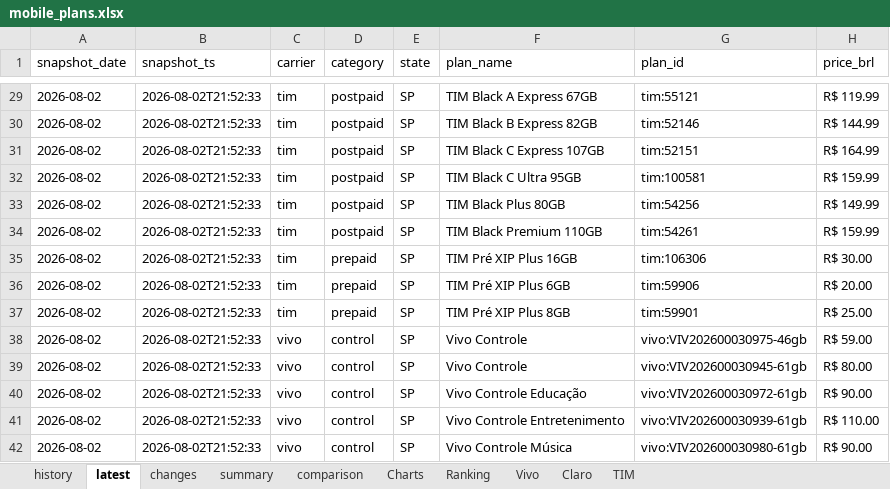
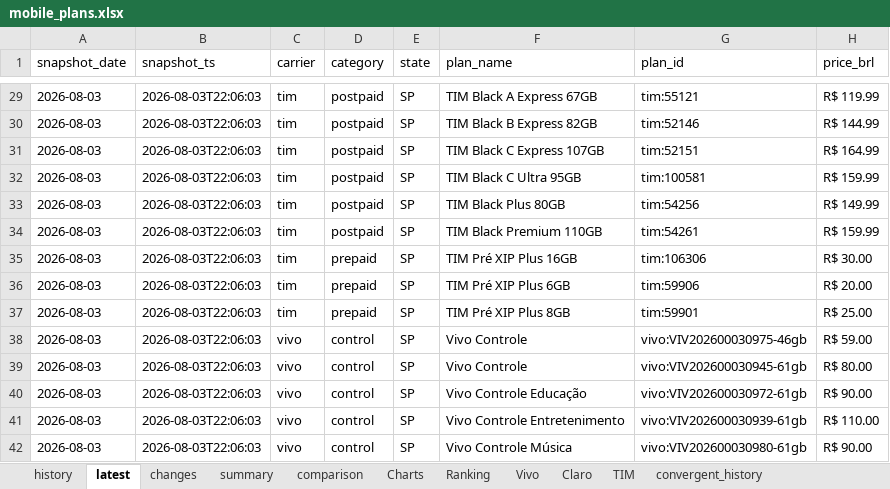
Before and after one commit to rafaelxoliver4-art/prompt-project-builder, an Excel workbook: projects/mobile-price-tracker/data/mobile_plans.xlsx, sheet latest, drawn as a sheet; only a part is shown, gaps mark what is left out; values as stored, in another font and other column widths than the file's, no cell formats; conditional formats not drawn; the diff covers the shown part only; the diff names each change by its address in the sheet, - before the commit and + after, or states it on an @@ line.

```diff
--- a/projects/mobile-price-tracker/data/mobile_plans.xlsx (sheet latest)
+++ b/projects/mobile-price-tracker/data/mobile_plans.xlsx (sheet latest)
+sheet tab: convergent_history
-A29:A42 (snapshot_date): 2026-08-02
+A29:A42 (snapshot_date): 2026-08-03
-B29:B42 (snapshot_ts): 2026-08-02T21:52:33
+B29:B42 (snapshot_ts): 2026-08-03T22:06:03
```
Also changed, not shown: 1 added row and 91 edited cells elsewhere in this sheet, sheet history, sheet changes, sheet comparison, sheet Charts, sheet Vivo, sheet Ranking, 2 more sheets, cell formats, charts or pictures.
